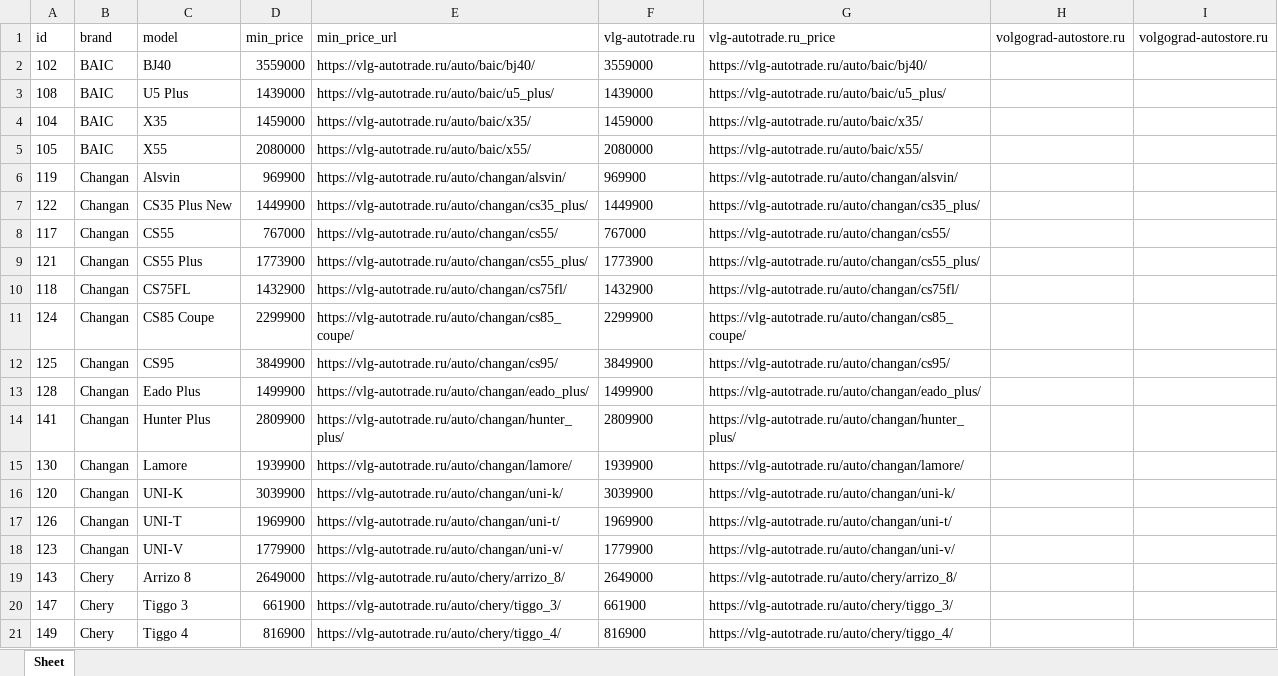
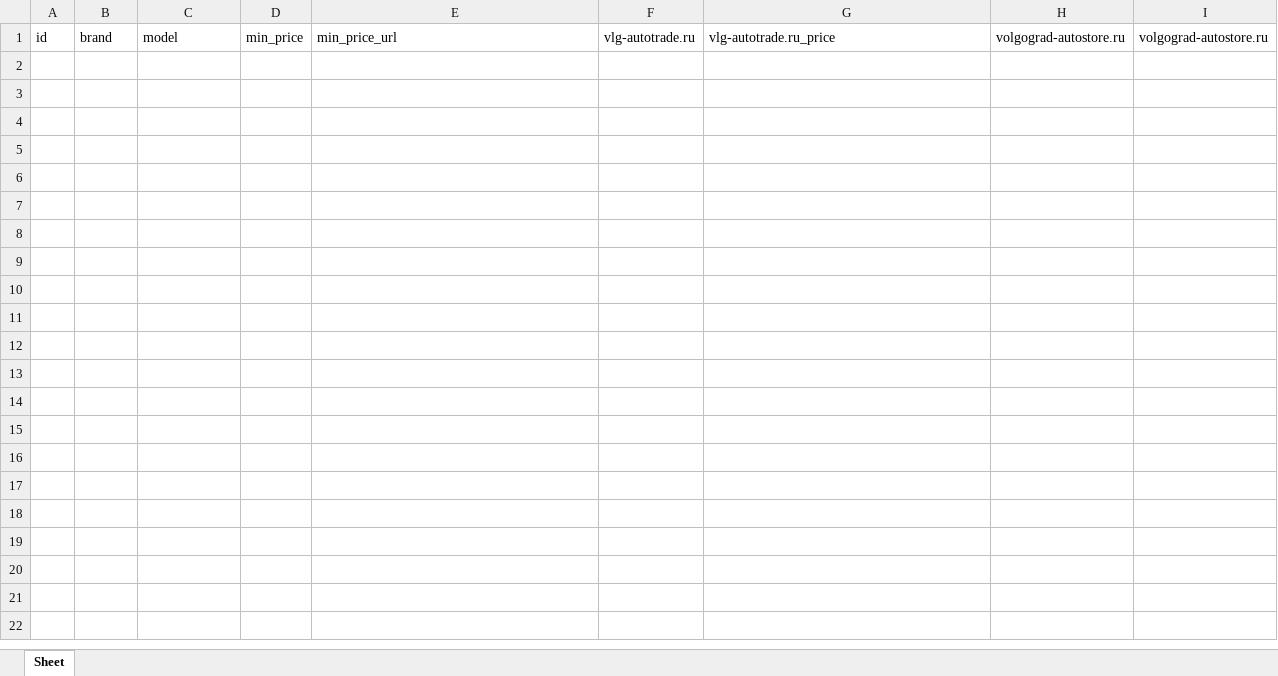
Before and after one commit to AlekseyNushtaev/AutoPars010824, an Excel workbook: xlsx/volgograd.xlsx, sheet Sheet, drawn as a sheet; only a part is shown; values as stored, in another font and other column widths than the file's, no borders; the diff covers the shown part only; the diff names each change by its address in the sheet, - before the commit and + after, or states it on an @@ line.

```diff
--- a/xlsx/volgograd.xlsx (sheet Sheet)
+++ b/xlsx/volgograd.xlsx (sheet Sheet)
-row 2: 102 | BAIC | BJ40 | 3559000 | https://vlg-autotrade.ru/auto/baic/bj40/ | 3559000 | https://vlg-autotrade.ru/auto/baic/bj40/
-row 3: 108 | BAIC | U5 Plus | 1439000 | https://vlg-autotrade.ru/auto/baic/u5_plus/ | 1439000 | https://vlg-autotrade.ru/auto/baic/u5_plus/
-row 4: 104 | BAIC | X35 | 1459000 | https://vlg-autotrade.ru/auto/baic/x35/ | 1459000 | https://vlg-autotrade.ru/auto/baic/x35/
-row 5: 105 | BAIC | X55 | 2080000 | https://vlg-autotrade.ru/auto/baic/x55/ | 2080000 | https://vlg-autotrade.ru/auto/baic/x55/
-row 6: 119 | Changan | Alsvin | 969900 | https://vlg-autotrade.ru/auto/changan/alsvin/ | 969900 | https://vlg-autotrade.ru/auto/changan/alsvin/
-row 7: 122 | Changan | CS35 Plus New | 1449900 | https://vlg-autotrade.ru/auto/changan/cs35_plus/ | 1449900 | https://vlg-autotrade.ru/auto/changan/cs35_plus/
-row 8: 117 | Changan | CS55 | 767000 | https://vlg-autotrade.ru/auto/changan/cs55/ | 767000 | https://vlg-autotrade.ru/auto/changan/cs55/
-row 9: 121 | Changan | CS55 Plus | 1773900 | https://vlg-autotrade.ru/auto/changan/cs55_plus/ | 1773900 | https://vlg-autotrade.ru/auto/changan/cs55_plus/
-row 10: 118 | Changan | CS75FL | 1432900 | https://vlg-autotrade.ru/auto/changan/cs75fl/ | 1432900 | https://vlg-autotrade.ru/auto/changan/cs75fl/
-row 11: 124 | Changan | CS85 Coupe | 2299900 | https://vlg-autotrade.ru/auto/changan/cs85_coupe/ | 2299900 | https://vlg-autotrade.ru/auto/changan/cs85_coupe/
-row 12: 125 | Changan | CS95 | 3849900 | https://vlg-autotrade.ru/auto/changan/cs95/ | 3849900 | https://vlg-autotrade.ru/auto/changan/cs95/
-row 13: 128 | Changan | Eado Plus | 1499900 | https://vlg-autotrade.ru/auto/changan/eado_plus/ | 1499900 | https://vlg-autotrade.ru/auto/changan/eado_plus/
-row 14: 141 | Changan | Hunter Plus | 2809900 | https://vlg-autotrade.ru/auto/changan/hunter_plus/ | 2809900 | https://vlg-autotrade.ru/auto/changan/hunter_plus/
-row 15: 130 | Changan | Lamore | 1939900 | https://vlg-autotrade.ru/auto/changan/lamore/ | 1939900 | https://vlg-autotrade.ru/auto/changan/lamore/
-row 16: 120 | Changan | UNI-K | 3039900 | https://vlg-autotrade.ru/auto/changan/uni-k/ | 3039900 | https://vlg-autotrade.ru/auto/changan/uni-k/
-row 17: 126 | Changan | UNI-T | 1969900 | https://vlg-autotrade.ru/auto/changan/uni-t/ | 1969900 | https://vlg-autotrade.ru/auto/changan/uni-t/
-row 18: 123 | Changan | UNI-V | 1779900 | https://vlg-autotrade.ru/auto/changan/uni-v/ | 1779900 | https://vlg-autotrade.ru/auto/changan/uni-v/
-row 19: 143 | Chery | Arrizo 8 | 2649000 | https://vlg-autotrade.ru/auto/chery/arrizo_8/ | 2649000 | https://vlg-autotrade.ru/auto/chery/arrizo_8/
-row 20: 147 | Chery | Tiggo 3 | 661900 | https://vlg-autotrade.ru/auto/chery/tiggo_3/ | 661900 | https://vlg-autotrade.ru/auto/chery/tiggo_3/
-row 21: 149 | Chery | Tiggo 4 | 816900 | https://vlg-autotrade.ru/auto/chery/tiggo_4/ | 816900 | https://vlg-autotrade.ru/auto/chery/tiggo_4/
```
Also changed, not shown: 156 removed rows elsewhere in this sheet, xlsx/chelyabinsk.xlsx, xlsx/krasnodar.xlsx, 18 other files.
